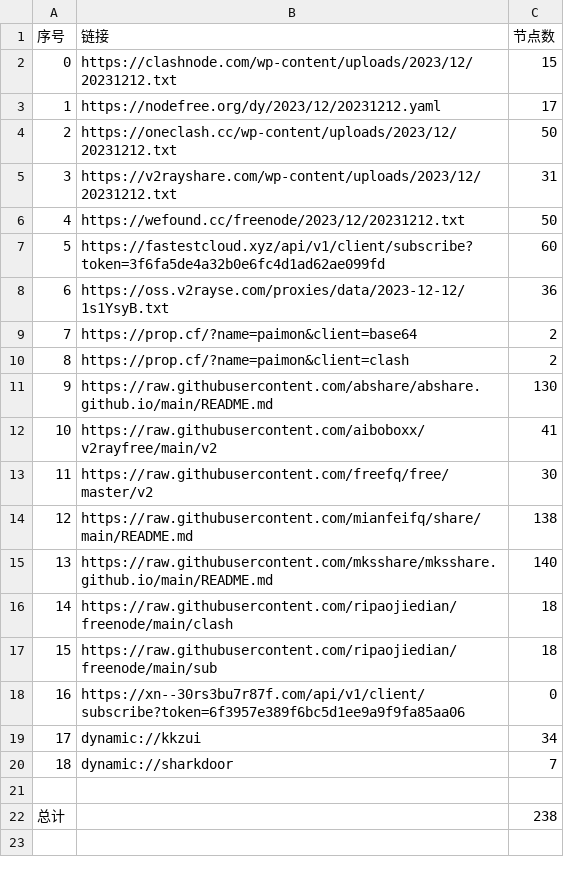
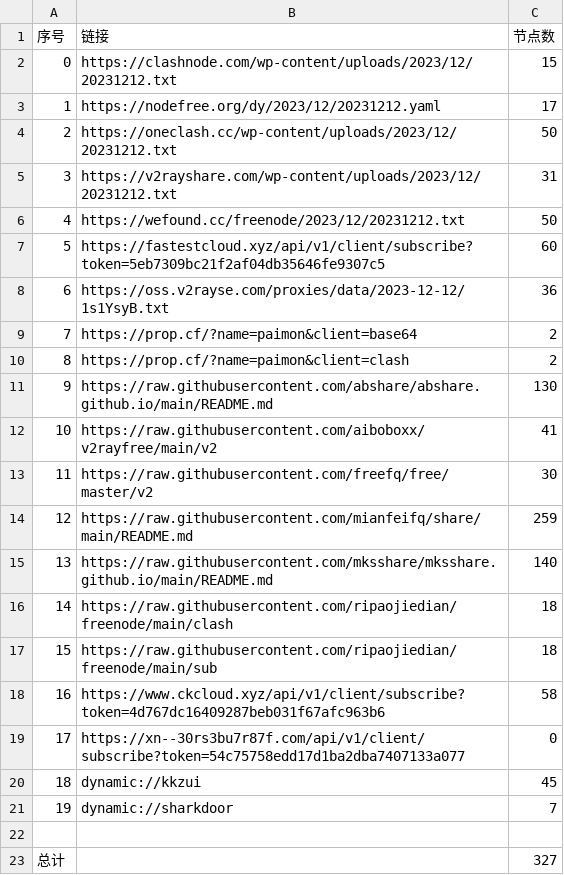
Before and after one commit to WTNLXTBL/Node-Fetch, a CSV file: list_result.csv, drawn as a sheet; addresses are those after the commit; the diff names each change by its address in the sheet, - before the commit and + after, or states it on an @@ line.

```diff
--- a/list_result.csv
+++ b/list_result.csv
-B7 (链接): https://fastestcloud.xyz/api/v1/client/subscribe?token=3f6fa5de4a32b0e6fc4d1ad62ae099fd
+B7 (链接): https://fastestcloud.xyz/api/v1/client/subscribe?token=5eb7309bc21f2af04db35646fe9307c5
-C14 (节点数): 138
+C14 (节点数): 259
+row 18: 16 | https://www.ckcloud.xyz/api/v1/client/subscribe?token=4d767dc16409287beb031f67afc963b6 | 58
@@ column A (序号) renumbered between rows 19 and 21 @@
-B19 (链接): https://xn--30rs3bu7r87f.com/api/v1/client/subscribe?token=6f3957e389f6bc5d1ee9a9f9fa85aa06
+B19 (链接): https://xn--30rs3bu7r87f.com/api/v1/client/subscribe?token=54c75758edd17d1ba2dba7407133a077
-C20 (节点数): 34
+C20 (节点数): 45
-C23 (节点数): 238
+C23 (节点数): 327
```
Also changed, not shown: 14 other files.
